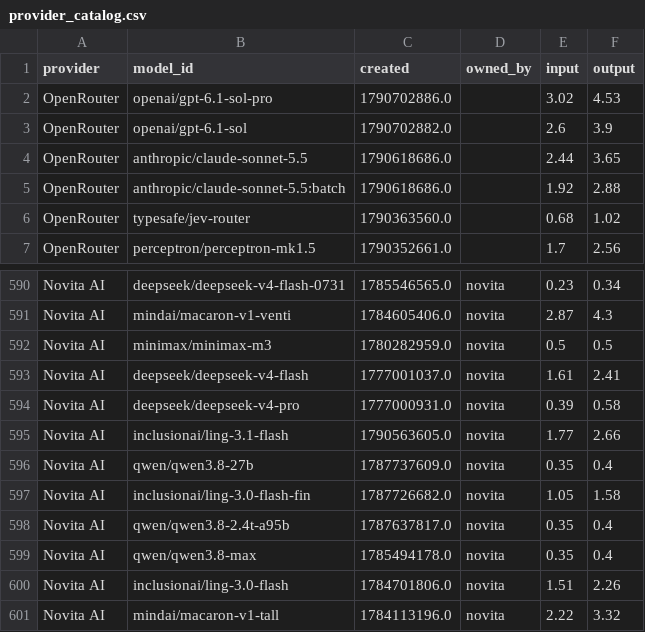
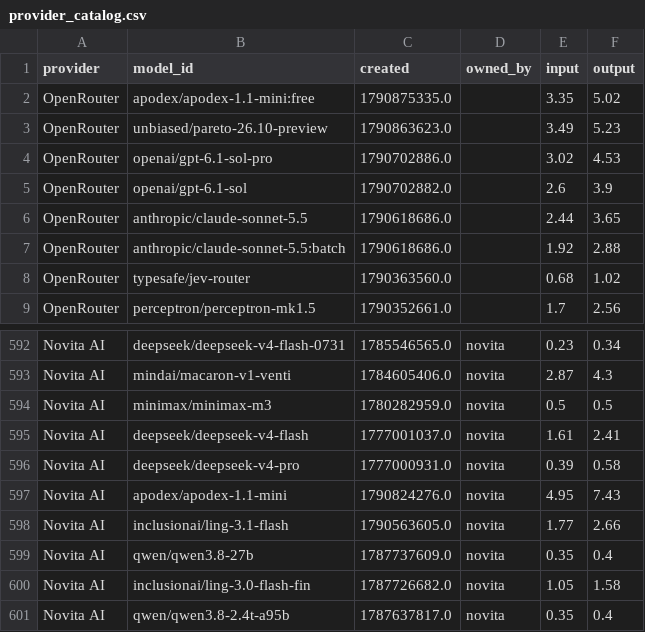
Before and after one commit to Ajithkelangath/ModelRadar-AI, a CSV file: data/provider_catalog.csv, drawn as a sheet; only a part is shown, gaps mark what is left out; the shorter side is filled out with more unchanged rows; the diff names each change by its address in the sheet, - before the commit and + after, or states it on an @@ line.

```diff
--- a/data/provider_catalog.csv
+++ b/data/provider_catalog.csv
+row 2: OpenRouter | apodex/apodex-1.1-mini:free | 1790875335.0 |  | 3.35 | 5.02
+row 3: OpenRouter | unbiased/pareto-26.10-preview | 1790863623.0 |  | 3.49 | 5.23
+row 597: Novita AI | apodex/apodex-1.1-mini | 1790824276.0 | novita | 4.95 | 7.43
```
Also changed, not shown: data/benchmark_results.csv, data/model_rankings.csv, 1 other file.
